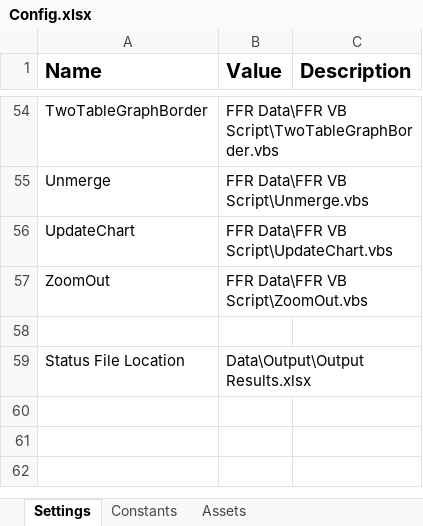
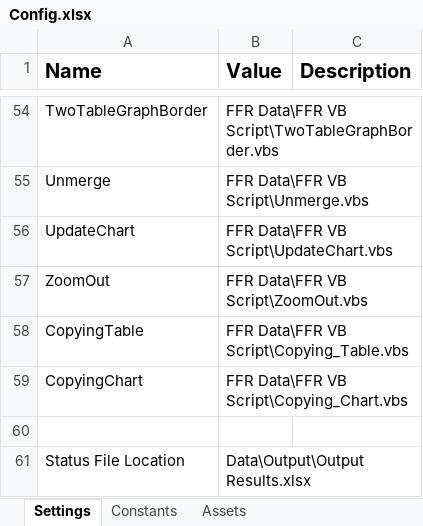
Before and after one commit to Gauravkeny/FFR-Preparation-REFramework, an Excel workbook: Data/Config.xlsx, sheet Settings, drawn as a sheet; only a part is shown, gaps mark what is left out; values as stored, in another font and other column widths than the file's, no borders; the diff names each change by its address in the sheet, - before the commit and + after, or states it on an @@ line.

```diff
--- a/Data/Config.xlsx (sheet Settings)
+++ b/Data/Config.xlsx (sheet Settings)
+row 58: CopyingTable | FFR Data\FFR VB Script\Copying_Table.vbs
+row 59: CopyingChart | FFR Data\FFR VB Script\Copying_Chart.vbs
```
Also changed, not shown: Data/Output/Output Results.xlsx, 7 other files.
